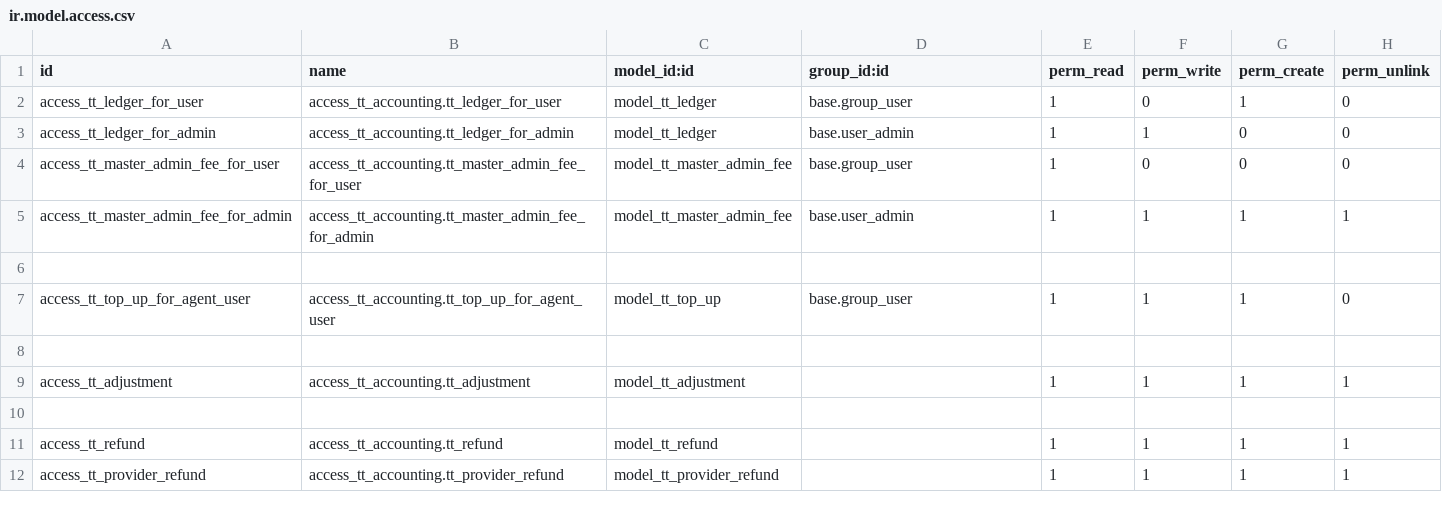
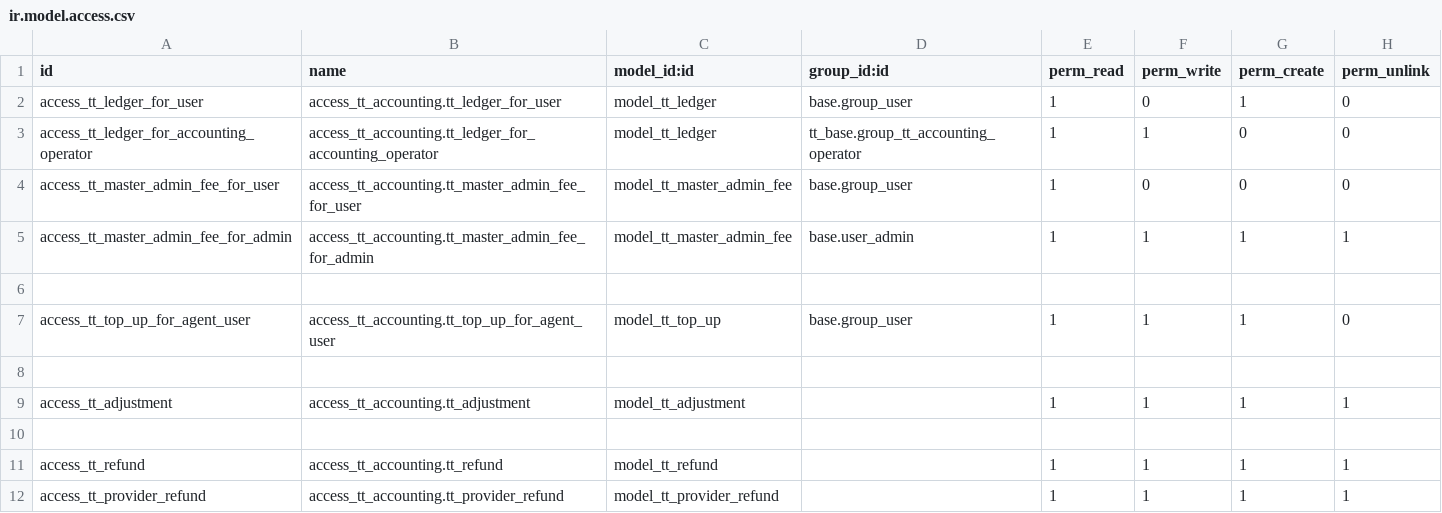
Before and after one commit to andygunawan96/odoo12_addons_tour_travel, a CSV file: tt_accounting/security/ir.model.access.csv, drawn as a sheet.

Commit message:
update mekanisme carrier code gk nemu dan security acc supaya bs edit ledger

```diff
--- a/tt_accounting/security/ir.model.access.csv
+++ b/tt_accounting/security/ir.model.access.csv
@@ -2,3 +2,3 @@ id,name,model_id:id,group_id:id,perm_read,perm_write,perm_create,perm_unlink
 access_tt_ledger_for_user,access_tt_accounting.tt_ledger_for_user,model_tt_ledger,base.group_user,1,0,1,0
-access_tt_ledger_for_admin,access_tt_accounting.tt_ledger_for_admin,model_tt_ledger,base.user_admin,1,1,0,0
+access_tt_ledger_for_accounting_operator,access_tt_accounting.tt_ledger_for_accounting_operator,model_tt_ledger,tt_base.group_tt_accounting_operator,1,1,0,0
 access_tt_master_admin_fee_for_user,access_tt_accounting.tt_master_admin_fee_for_user,model_tt_master_admin_fee,base.group_user,1,0,0,0
```
Also changed, not shown: 5 other files.
